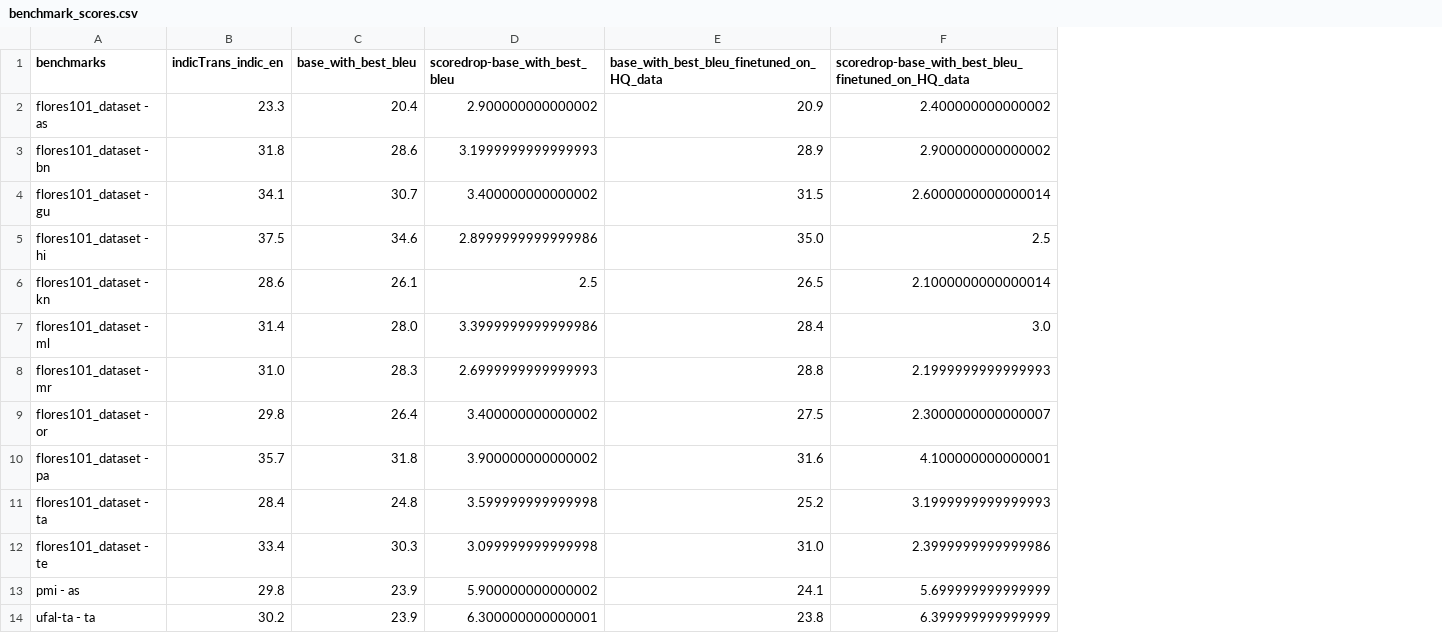
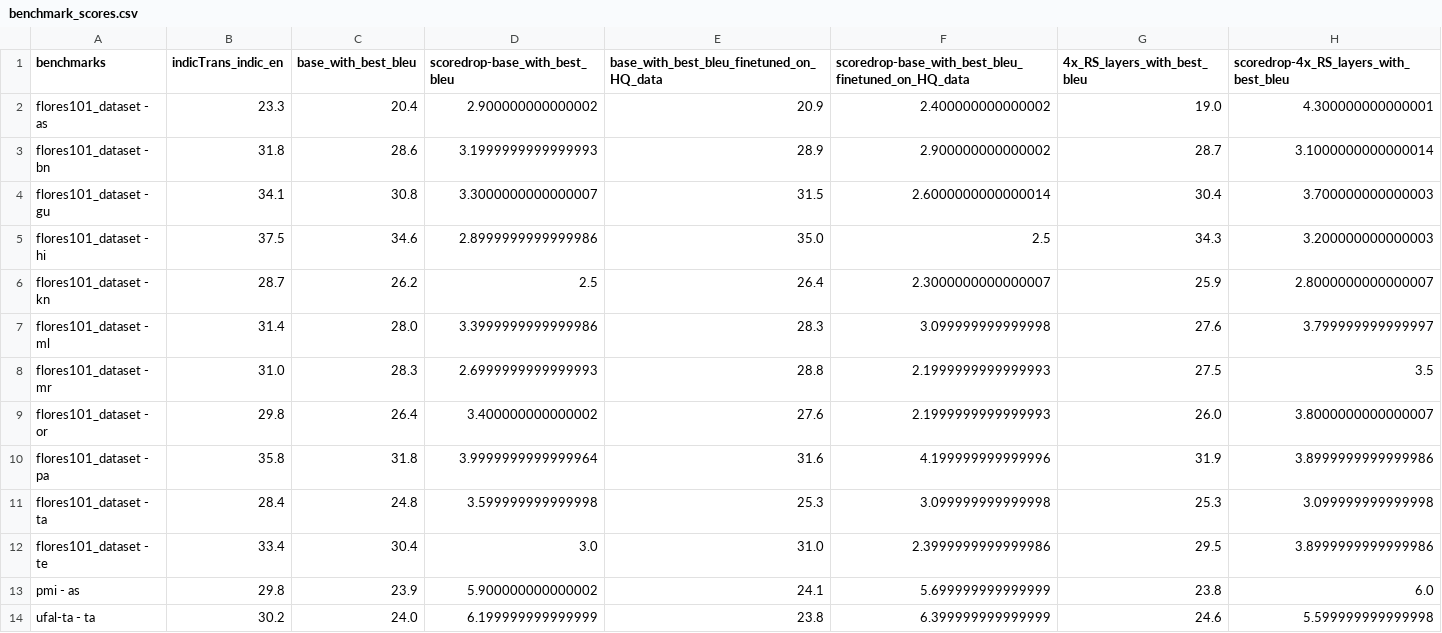
Before and after one commit to VarunGumma/An-Empirical-Study-of-Leveraging-Knowledge-Distillation-for-Compressing-Multilingual-Neural-Machine-, a CSV file: results/benchmark_scores.csv, drawn as a sheet; only a part is shown; the diff covers the shown part only; the diff names each change by its address in the sheet, - before the commit and + after, or states it on an @@ line.

```diff
--- a/results/benchmark_scores.csv
+++ b/results/benchmark_scores.csv
+column G (4x_RS_layers_with_best_bleu), rows 2-14: 19.0 | 28.7 | 30.4 | 34.3 | 25.9 | 27.6 | 27.5 | 26.0 | 31.9 | 25.3 | 29.5 | 23.8 | 24.6
+column H, rows 1-14: scoredrop-4x_RS_layers_with_best_bleu | 4.300000000000001 | 3.1000000000000014 | 3.700000000000003 | 3.200000000000003 | 2.8000000000000007 | 3.799999999999997 | 3.5 | 3.8000000000000007 | 3.8999999999999986 | 3.099999999999998 | 3.8999999999999986 | 6.0 | 5.599999999999998
-C4 (base_with_best_bleu): 30.7
+C4 (base_with_best_bleu): 30.8
-D4 (scoredrop-base_with_best_bleu): 3.400000000000002
+D4 (scoredrop-base_with_best_bleu): 3.3000000000000007
-B6 (indicTrans_indic_en): 28.6
+B6 (indicTrans_indic_en): 28.7
-C6 (base_with_best_bleu): 26.1
+C6 (base_with_best_bleu): 26.2
-E6: 26.5
+E6: 26.4
-F6: 2.1000000000000014
+F6: 2.3000000000000007
-E7: 28.4
+E7: 28.3
-F7: 3.0
+F7: 3.099999999999998
-E9: 27.5
+E9: 27.6
-F9: 2.3000000000000007
+F9: 2.1999999999999993
-B10 (indicTrans_indic_en): 35.7
+B10 (indicTrans_indic_en): 35.8
-D10 (scoredrop-base_with_best_bleu): 3.900000000000002
+D10 (scoredrop-base_with_best_bleu): 3.9999999999999964
-F10: 4.100000000000001
+F10: 4.199999999999996
-E11: 25.2
+E11: 25.3
-F11: 3.1999999999999993
+F11: 3.099999999999998
-C12 (base_with_best_bleu): 30.3
+C12 (base_with_best_bleu): 30.4
-D12 (scoredrop-base_with_best_bleu): 3.099999999999998
+D12 (scoredrop-base_with_best_bleu): 3.0
-C14 (base_with_best_bleu): 23.9
+C14 (base_with_best_bleu): 24.0
-D14 (scoredrop-base_with_best_bleu): 6.300000000000001
+D14 (scoredrop-base_with_best_bleu): 6.199999999999999
```
Also changed, not shown: 28 edited cells elsewhere in this file, 14 other files.
